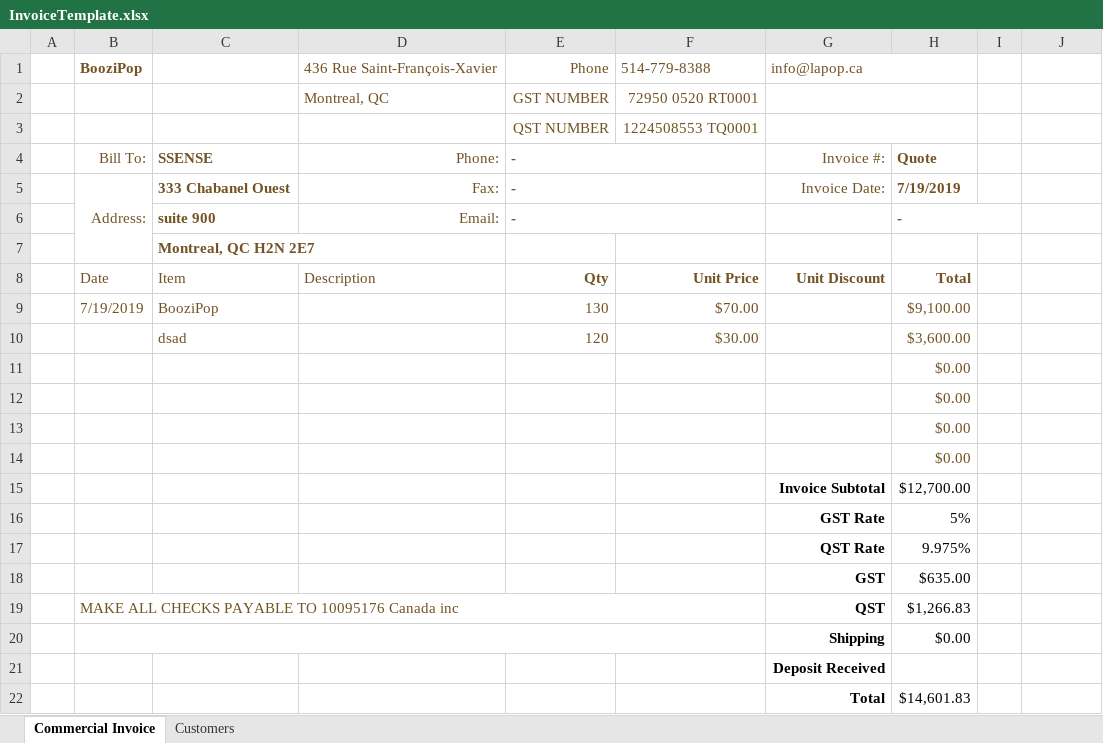
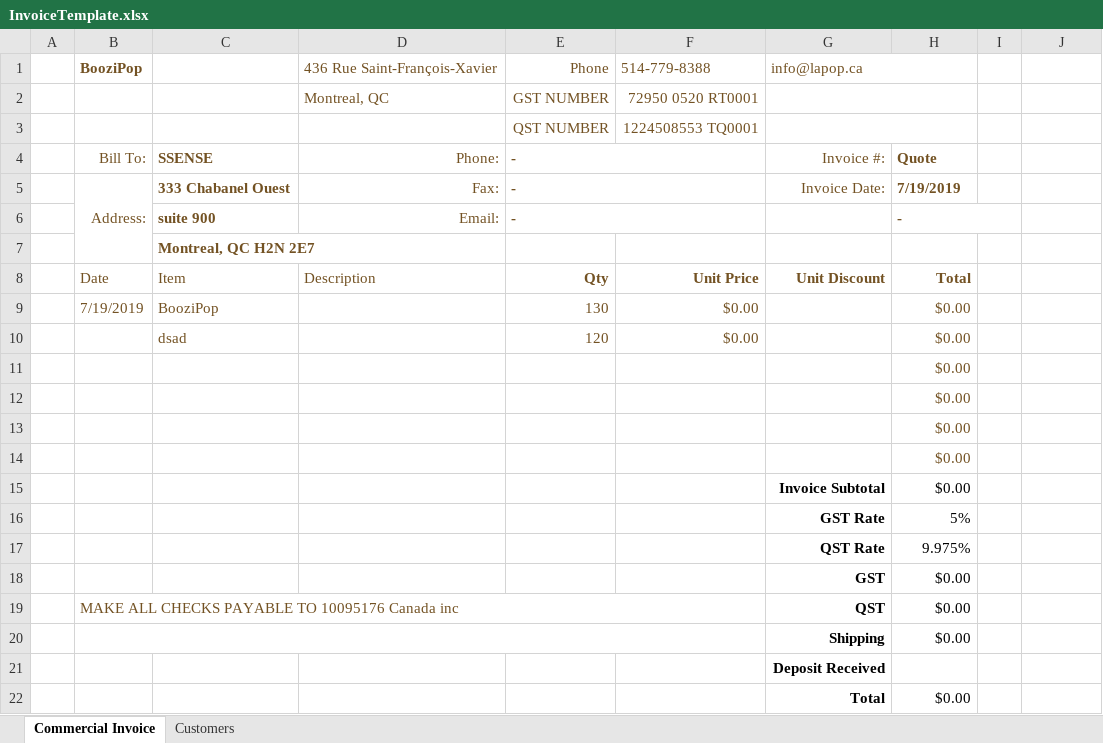
Before and after one commit to jmrchow/lapop-invoicesystem, an Excel workbook: my-app/target/classes/com/mycompany/model/InvoiceTemplate.xlsx, sheet Commercial Invoice, drawn as a sheet; values as stored, in another font and other column widths than the file's, no borders; charts and pictures and table styles not drawn; the diff names each change by its address in the sheet, - before the commit and + after, or states it on an @@ line.

```diff
--- a/my-app/target/classes/com/mycompany/model/InvoiceTemplate.xlsx (sheet Commercial Invoice)
+++ b/my-app/target/classes/com/mycompany/model/InvoiceTemplate.xlsx (sheet Commercial Invoice)
-F9: $70.00
+F9: $0.00
-H9: $9,100.00
+H9: $0.00
-F10: $30.00
+F10: $0.00
-H10: $3,600.00
+H10: $0.00
-H15: $12,700.00
+H15: $0.00
-H18: $635.00
+H18: $0.00
-H19: $1,266.83
+H19: $0.00
-H22: $14,601.83
+H22: $0.00
```
Also changed, not shown: charts or pictures, my-app/src/main/resources/com/mycompany/model/InvoiceTemplate.xlsx, 8 other files.
